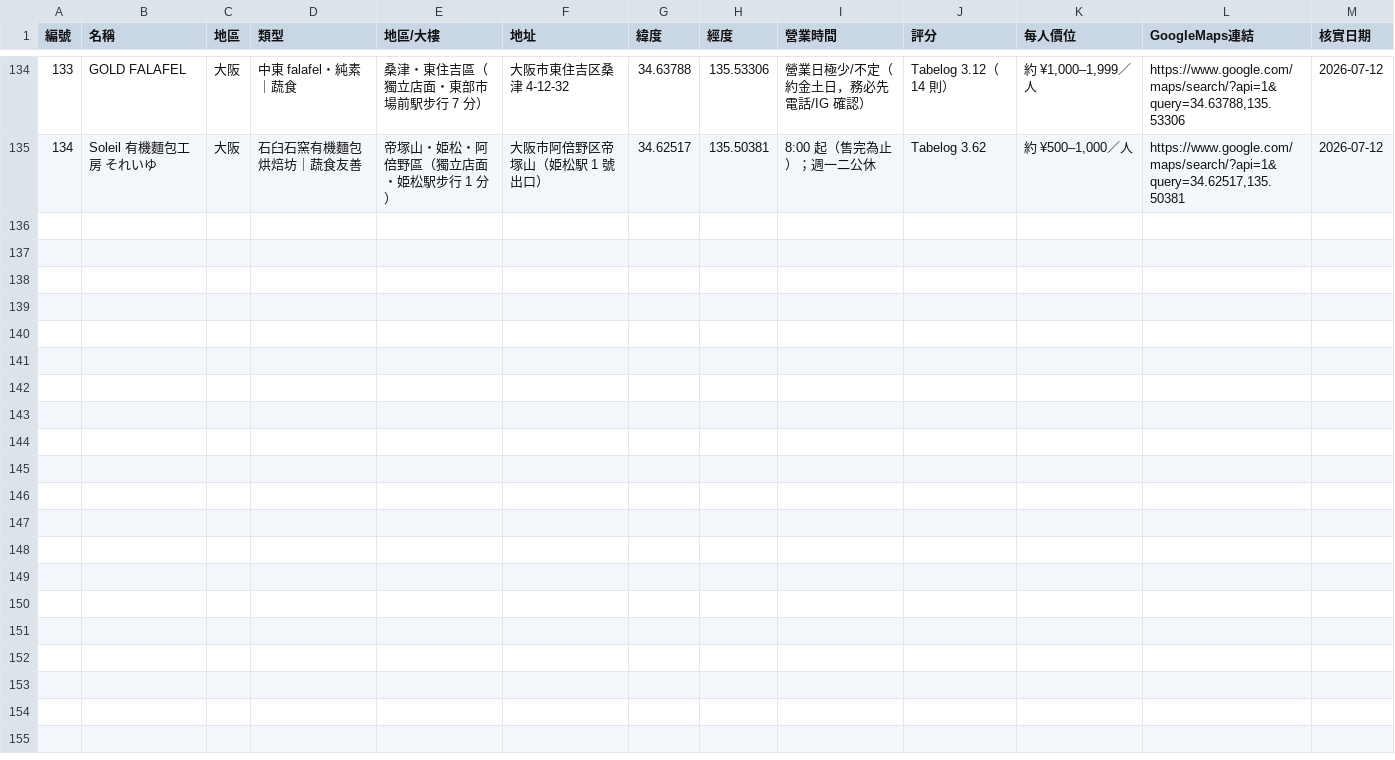
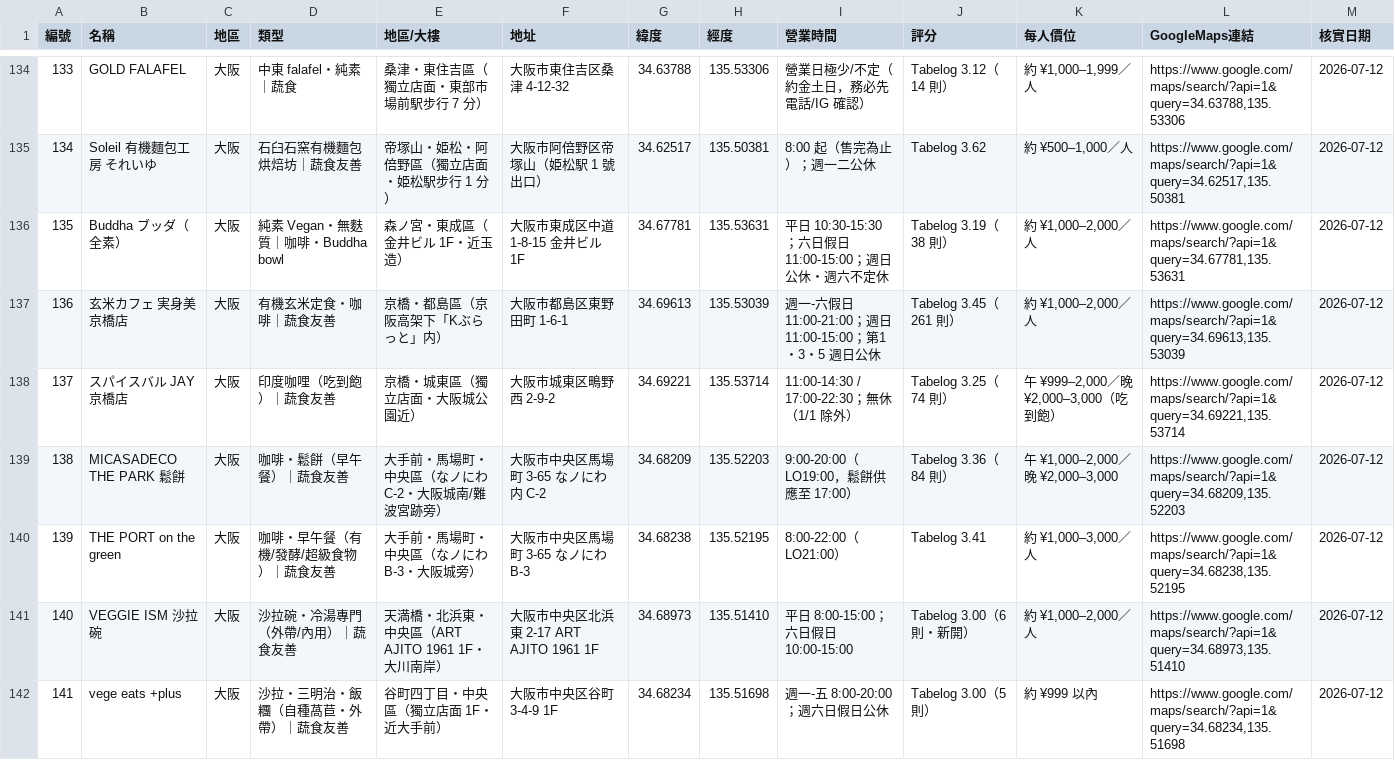
Before and after one commit to swchen44/2026_travel_osaka, a CSV file: vegan_kansai_places.csv, drawn as a sheet; only a part is shown, gaps mark what is left out; the diff names each change by its address in the sheet, - before the commit and + after, or states it on an @@ line.

Commit message:
新增大阪城周邊 7 家(Buddha全素/実身美京橋/JAY咖哩/MICASADECO/THE PORT/VEGGIE ISM/vege eats)

```diff
--- a/vegan_kansai_places.csv
+++ b/vegan_kansai_places.csv
+row 136: 135 | Buddha ブッダ（全素） | 大阪 | 純素 Vegan・無麩質｜咖啡・Buddha bowl | 森ノ宮・東成區（金井ビル 1F・近玉造） | 大阪市東成区中道 1-8-15 金井ビル 1F | 34.67781 | 135.53631 | 平日 10:30-15:30；六日假日 11:00-15:00；週日公休・週六不定休 | Tabelog 3.19（38 則） | 約 ¥1,000–2,000／人 | https://www.google.com/maps/search/?api=1&query=34.67781,135.53631 | 2026-07-12
+row 137: 136 | 玄米カフェ 実身美 京橋店 | 大阪 | 有機玄米定食・咖啡｜蔬食友善 | 京橋・都島區（京阪高架下「Kぶらっと」内） | 大阪市都島区東野田町 1-6-1 | 34.69613 | 135.53039 | 週一-六假日 11:00-21:00；週日 11:00-15:00；第1・3・5 週日公休 | Tabelog 3.45（261 則） | 約 ¥1,000–2,000／人 | https://www.google.com/maps/search/?api=1&query=34.69613,135.53039 | 2026-07-12
+row 138: 137 | スパイスバル JAY 京橋店 | 大阪 | 印度咖哩（吃到飽）｜蔬食友善 | 京橋・城東區（獨立店面・大阪城公園近） | 大阪市城東区鴫野西 2-9-2 | 34.69221 | 135.53714 | 11:00-14:30 / 17:00-22:30；無休（1/1 除外） | Tabelog 3.25（74 則） | 午 ¥999–2,000／晚 ¥2,000–3,000（吃到飽） | https://www.google.com/maps/search/?api=1&query=34.69221,135.53714 | 2026-07-12
+row 139: 138 | MICASADECO THE PARK 鬆餅 | 大阪 | 咖啡・鬆餅（早午餐）｜蔬食友善 | 大手前・馬場町・中央區（なノにわ C-2・大阪城南/難波宮跡旁） | 大阪市中央区馬場町 3-65 なノにわ内 C-2 | 34.68209 | 135.52203 | 9:00-20:00（LO19:00，鬆餅供應至 17:00） | Tabelog 3.36（84 則） | 午 ¥1,000–2,000／晚 ¥2,000–3,000 | https://www.google.com/maps/search/?api=1&query=34.68209,135.52203 | 2026-07-12
+row 140: 139 | THE PORT on the green | 大阪 | 咖啡・早午餐（有機/發酵/超級食物）｜蔬食友善 | 大手前・馬場町・中央區（なノにわ B-3・大阪城旁） | 大阪市中央区馬場町 3-65 なノにわ B-3 | 34.68238 | 135.52195 | 8:00-22:00（LO21:00） | Tabelog 3.41 | 約 ¥1,000–3,000／人 | https://www.google.com/maps/search/?api=1&query=34.68238,135.52195 | 2026-07-12
+row 141: 140 | VEGGIE ISM 沙拉碗 | 大阪 | 沙拉碗・冷湯專門（外帶/內用）｜蔬食友善 | 天満橋・北浜東・中央區（ART AJITO 1961 1F・大川南岸） | 大阪市中央区北浜東 2-17 ART AJITO 1961 1F | 34.68973 | 135.51410 | 平日 8:00-15:00；六日假日 10:00-15:00 | Tabelog 3.00（6 則・新開） | 約 ¥1,000–2,000／人 | https://www.google.com/maps/search/?api=1&query=34.68973,135.51410 | 2026-07-12
+row 142: 141 | vege eats +plus | 大阪 | 沙拉・三明治・飯糰（自種萵苣・外帶）｜蔬食友善 | 谷町四丁目・中央區（獨立店面 1F・近大手前） | 大阪市中央区谷町 3-4-9 1F | 34.68234 | 135.51698 | 週一-五 8:00-20:00；週六日假日公休 | Tabelog 3.00（5 則） | 約 ¥999 以內 | https://www.google.com/maps/search/?api=1&query=34.68234,135.51698 | 2026-07-12
```
Also changed, not shown: 8 other files.
